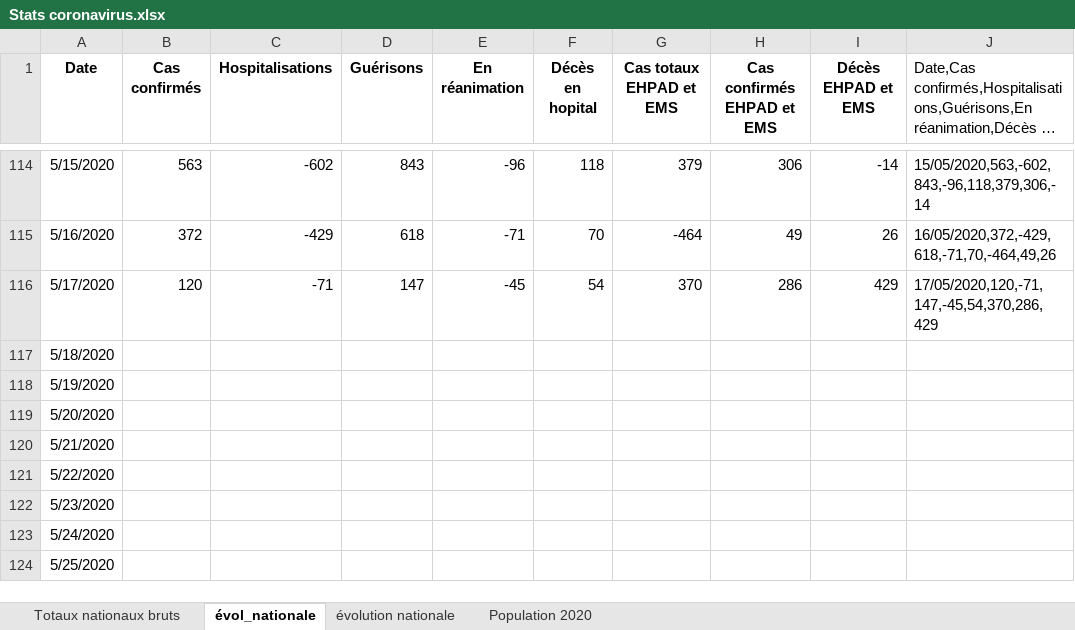
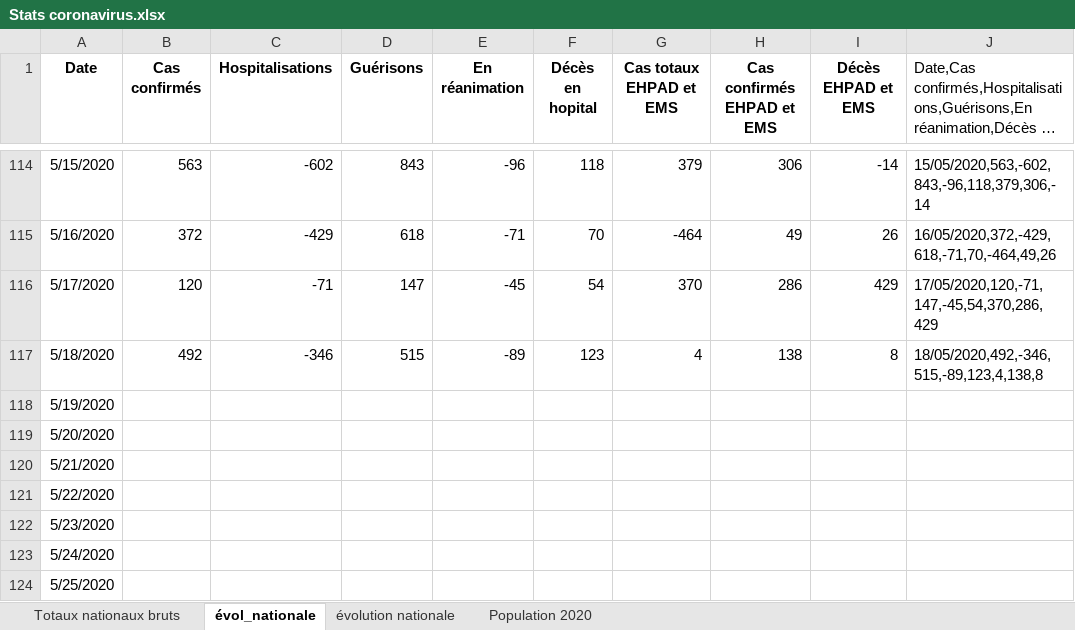
Before and after one commit to pasouf/covid-19, an Excel workbook: Stats coronavirus.xlsx, sheet évol_nationale, drawn as a sheet; only a part is shown, gaps mark what is left out; long unchanged cells end in …; values as stored, in another font and other column widths than the file's, no borders; the diff names each change by its address in the sheet, - before the commit and + after, or states it on an @@ line.

Commit message:
maj 18 mai

```diff
--- a/Stats coronavirus.xlsx (sheet évol_nationale)
+++ b/Stats coronavirus.xlsx (sheet évol_nationale)
-B117 (Cas confirmés): (empty)
+B117 (Cas confirmés): 492
-C117 (Hospitalisations): (empty)
+C117 (Hospitalisations): -346
-D117 (Guérisons): (empty)
+D117 (Guérisons): 515
-E117 (En réanimation): (empty)
+E117 (En réanimation): -89
-F117 (Décès en hopital): (empty)
+F117 (Décès en hopital): 123
-G117 (Cas totaux EHPAD et EMS): (empty)
+G117 (Cas totaux EHPAD et EMS): 4
-H117 (Cas confirmés EHPAD et EMS): (empty)
+H117 (Cas confirmés EHPAD et EMS): 138
-I117 (Décès EHPAD et EMS): (empty)
+I117 (Décès EHPAD et EMS): 8
-J117: (empty)
+J117: 18/05/2020,492,-346,515,-89,123,4,138,8
```
Also changed, not shown: sheet Totaux nationaux bruts.
